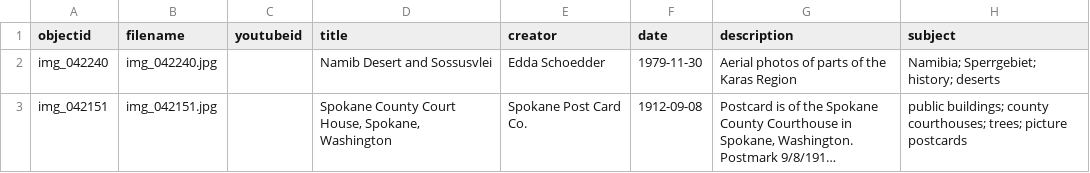
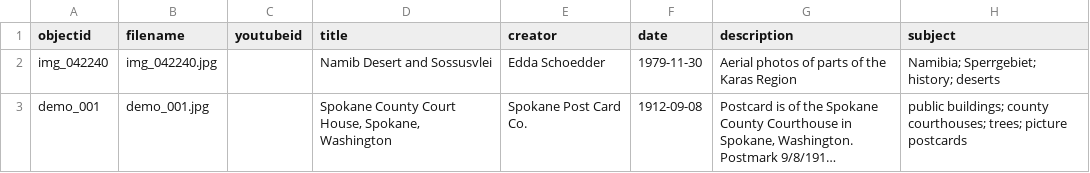
Before and after one commit to etanus11/sperrgebiet_new, a CSV file: _data/demo-metadata.csv, drawn as a sheet; only a part is shown; long unchanged cells end in …; the diff names each change by its address in the sheet, - before the commit and + after, or states it on an @@ line.

Commit message:
Update demo-metadata.csv

```diff
--- a/_data/demo-metadata.csv
+++ b/_data/demo-metadata.csv
-A3 (objectid): img_042151
+A3 (objectid): demo_001
-B3 (filename): img_042151.jpg
+B3 (filename): demo_001.jpg
```
